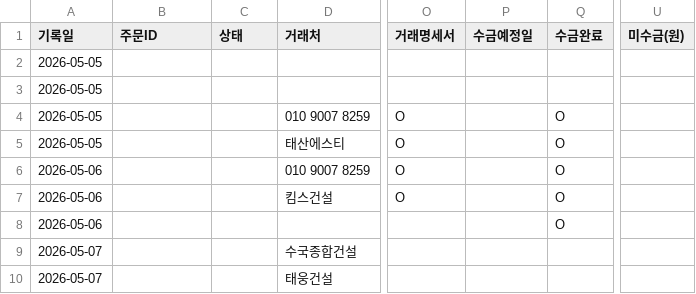
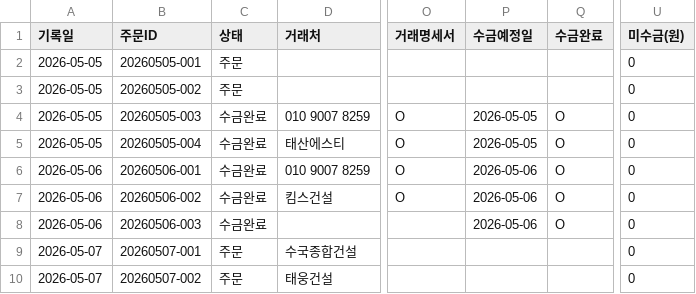
Before and after one commit to soongon/sl-steel-ops, a CSV file: data/1.매출.csv, drawn as a sheet; only a part is shown, gaps mark what is left out; the diff names each change by its address in the sheet, - before the commit and + after, or states it on an @@ line.

```diff
--- a/data/1.매출.csv
+++ b/data/1.매출.csv
-B2 (주문ID): (empty)
+B2 (주문ID): 20260505-001
-C2:C3 (상태): (empty)
+C2:C3 (상태): 주문
-U2:U10 (미수금(원)): (empty)
+U2:U10 (미수금(원)): 0
-B3 (주문ID): (empty)
+B3 (주문ID): 20260505-002
-B4 (주문ID): (empty)
+B4 (주문ID): 20260505-003
-C4:C8 (상태): (empty)
+C4:C8 (상태): 수금완료
-P4:P5 (수금예정일): (empty)
+P4:P5 (수금예정일): 2026-05-05
-B5 (주문ID): (empty)
+B5 (주문ID): 20260505-004
-B6 (주문ID): (empty)
+B6 (주문ID): 20260506-001
-P6:P8 (수금예정일): (empty)
+P6:P8 (수금예정일): 2026-05-06
-B7 (주문ID): (empty)
+B7 (주문ID): 20260506-002
-B8 (주문ID): (empty)
+B8 (주문ID): 20260506-003
-B9 (주문ID): (empty)
+B9 (주문ID): 20260507-001
-C9:C10 (상태): (empty)
+C9:C10 (상태): 주문
-B10 (주문ID): (empty)
+B10 (주문ID): 20260507-002
```
Also changed, not shown: data/5.거래처.csv, data/6.통장.csv.
